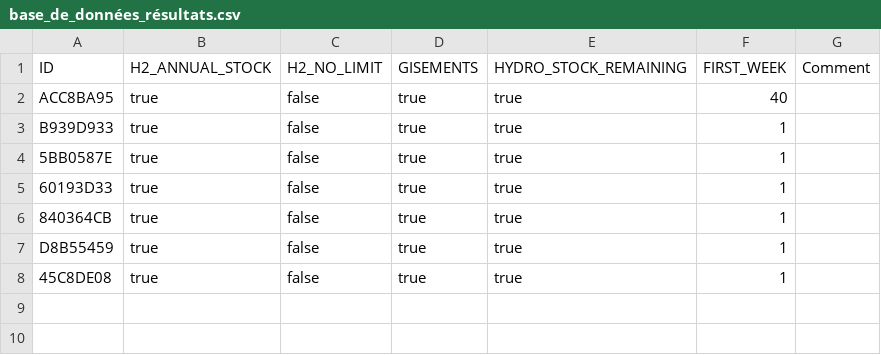
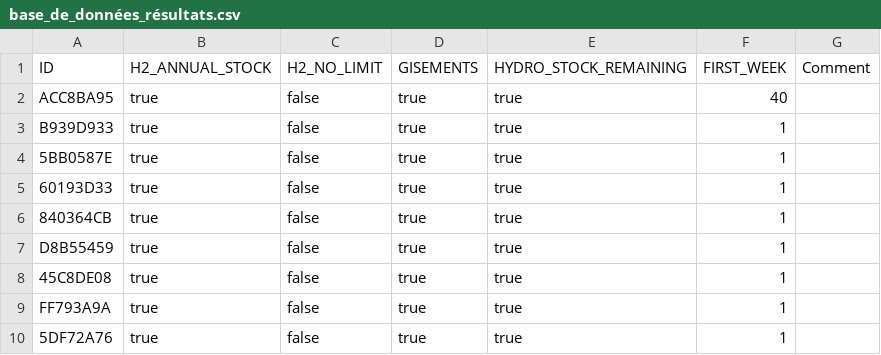
Before and after one commit to alextonon/ETE305_Optimization_Study, a CSV file: results/base_de_données_résultats.csv, drawn as a sheet; the diff names each change by its address in the sheet, - before the commit and + after, or states it on an @@ line.

```diff
--- a/results/base_de_données_résultats.csv
+++ b/results/base_de_données_résultats.csv
+row 9: FF793A9A | true | false | true | true | 1
+row 10: 5DF72A76 | true | false | true | true | 1
```
Also changed, not shown: 7 other files.
